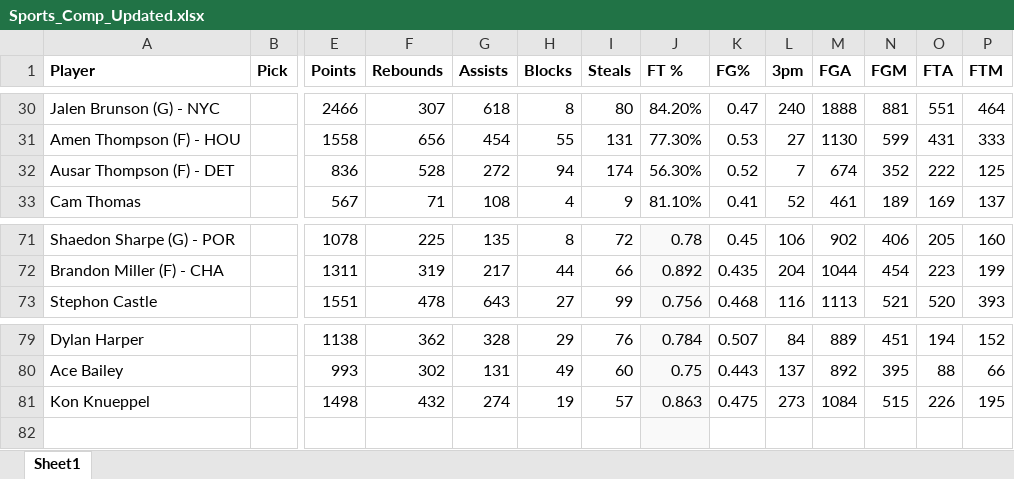
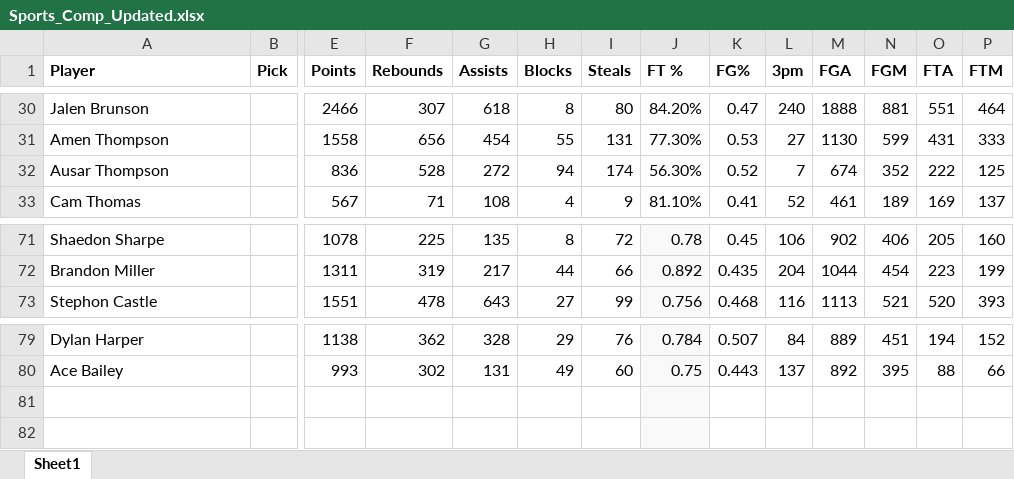
Before and after one commit to knaaptime/SportsCompUpdater, an Excel workbook: SportsCompUpdater/Sports_Comp_Updated.xlsx, sheet Sheet1, drawn as a sheet; only a part is shown, gaps mark what is left out; values as stored, in another font and other column widths than the file's, no borders; rows hold the shown columns only; the diff covers the shown part only; the diff names each change by its address in the sheet, - before the commit and + after, or states it on an @@ line.

```diff
--- a/SportsCompUpdater/Sports_Comp_Updated.xlsx (sheet Sheet1)
+++ b/SportsCompUpdater/Sports_Comp_Updated.xlsx (sheet Sheet1)
-A30 (Player): Jalen Brunson (G) - NYC
+A30 (Player): Jalen Brunson
-A31 (Player): Amen Thompson (F) - HOU
+A31 (Player): Amen Thompson
-A32 (Player): Ausar Thompson (F) - DET
+A32 (Player): Ausar Thompson
-A71 (Player): Shaedon Sharpe (G) - POR
+A71 (Player): Shaedon Sharpe
-A72 (Player): Brandon Miller (F) - CHA
+A72 (Player): Brandon Miller
-row 81: Kon Knueppel |  | 1498 | 432 | 274 | 19 | 57 | 0.863 | 0.475 | 273 | 1084 | 515 | 226 | 195
+row 81: (empty)
```
Also changed, not shown: 1 added row, 1 removed row and 53 edited cells elsewhere in this sheet, SportsCompUpdater/Sports_Comp.xlsx.
